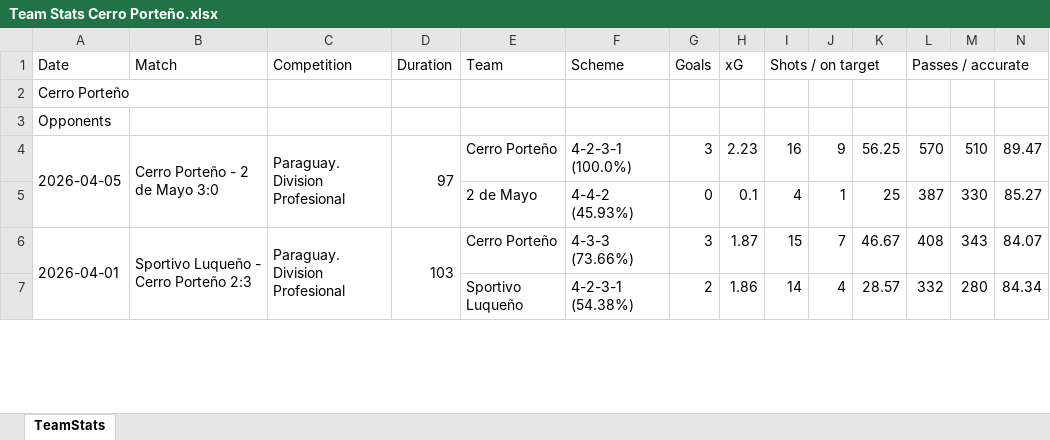
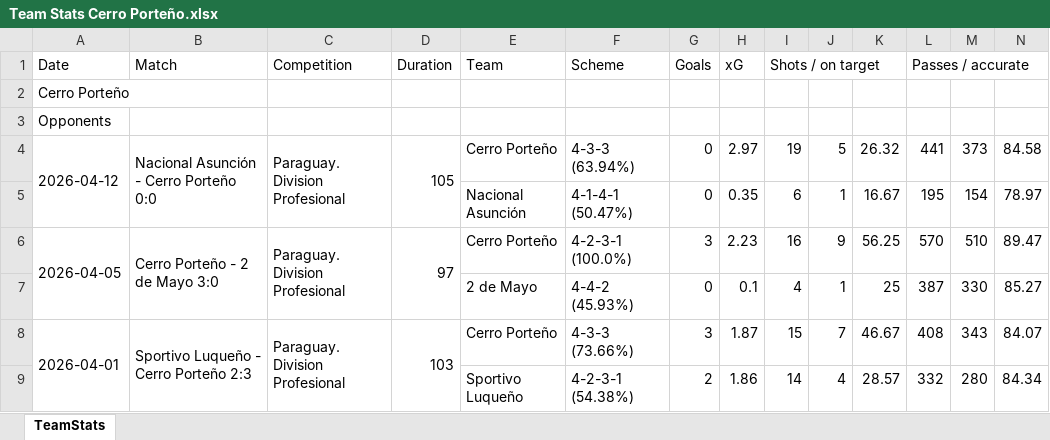
Before and after one commit to nelsonmendo93/MZ, an Excel workbook: data/Team Stats Cerro Porteño.xlsx, sheet TeamStats, drawn as a sheet; only a part is shown; values as stored, in another font and other column widths than the file's, no borders; rows hold the shown columns only; the diff names each change by its address in the sheet, - before the commit and + after, or states it on an @@ line.

```diff
--- a/data/Team Stats Cerro Porteño.xlsx (sheet TeamStats)
+++ b/data/Team Stats Cerro Porteño.xlsx (sheet TeamStats)
+row 4: 2026-04-12 | Nacional Asunción - Cerro Porteño 0:0 | Paraguay. Division Profesional | 105 | Cerro Porteño | 4-3-3 (63.94%) | 0 | 2.97 | 19 | 5 | 26.32 | 441 | 373 | 84.58
+row 5:  |  |  |  | Nacional Asunción | 4-1-4-1 (50.47%) | 0 | 0.35 | 6 | 1 | 16.67 | 195 | 154 | 78.97
```
Also changed, not shown: data/BRA.xlsx, data/Team Stats 2 de Mayo.xlsx, 15 other files.
